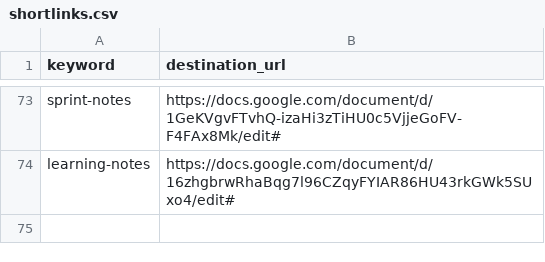
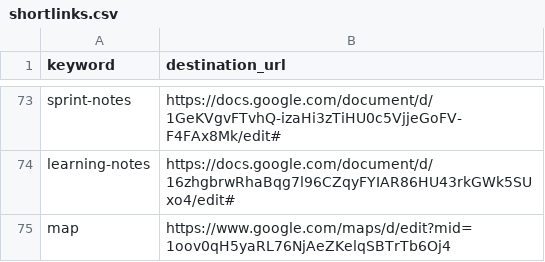
Before and after one commit to tristan-orourke/go.talent.c4nada.ca, a CSV file: shortlinks.csv, drawn as a sheet; only a part is shown, gaps mark what is left out; the diff names each change by its address in the sheet, - before the commit and + after, or states it on an @@ line.

Commit message:
Added /map shortlink.

```diff
--- a/shortlinks.csv
+++ b/shortlinks.csv
+row 75: map | https://www.google.com/maps/d/edit?mid=1oov0qH5yaRL76NjAeZKelqSBTrTb6Oj4
```
